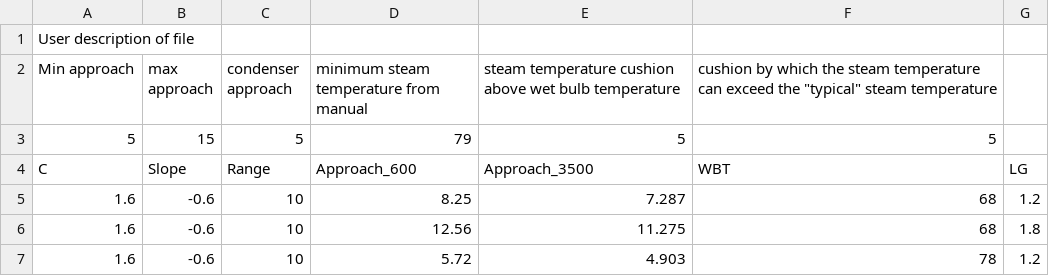
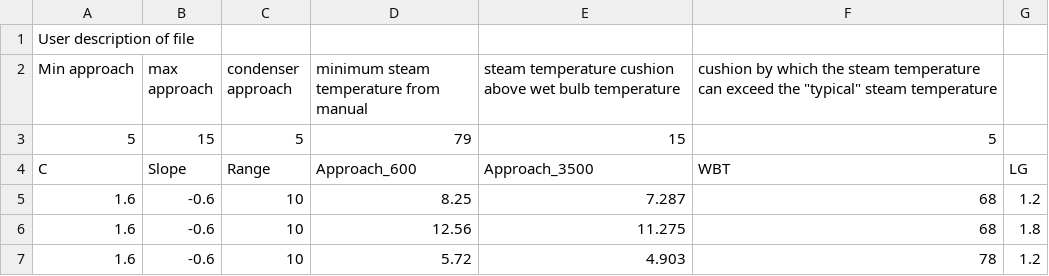
Before and after one commit to scworland/Thermoelectric, a CSV file: Tower_modelling/CTI_input.csv, drawn as a sheet; only a part is shown.

Commit message:
model with steam cushion value of 15 degrees

```diff
--- a/Tower_modelling/CTI_input.csv
+++ b/Tower_modelling/CTI_input.csv
@@ -2,3 +2,3 @@ User description of file,,,,,,
 Min approach,max approach,condenser approach,minimum steam temperature from manual,steam temperature cushion above wet bulb temperature,"cushion by which the steam temperature can exceed the ""typical"" steam temperature",
-5,15,5,79,5,5,
+5,15,5,79,15,5,
 C,Slope,Range,Approach_600,Approach_3500,WBT,LG
```
Also changed, not shown: 2 other files.
